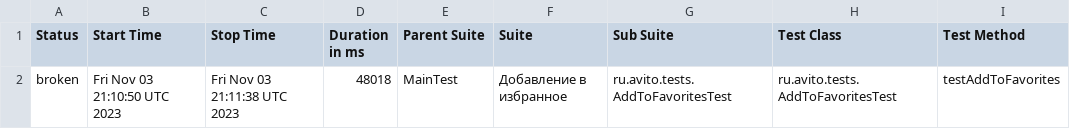
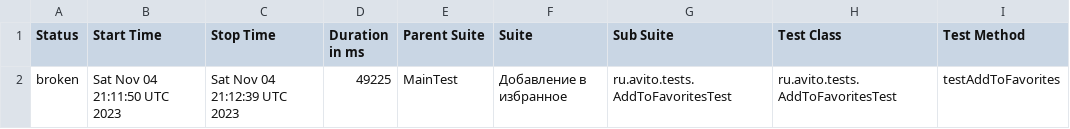
Before and after one commit to Doma-Sapiens/test-web, a CSV file: data/suites.csv, drawn as a sheet; only a part is shown; the diff names each change by its address in the sheet, - before the commit and + after, or states it on an @@ line.

```diff
--- a/data/suites.csv
+++ b/data/suites.csv
-B2 (Start Time): Fri Nov 03 21:10:50 UTC 2023
+B2 (Start Time): Sat Nov 04 21:11:50 UTC 2023
-C2 (Stop Time): Fri Nov 03 21:11:38 UTC 2023
+C2 (Stop Time): Sat Nov 04 21:12:39 UTC 2023
-D2 (Duration in ms): 48018
+D2 (Duration in ms): 49225
```
Also changed, not shown: 22 other files.
